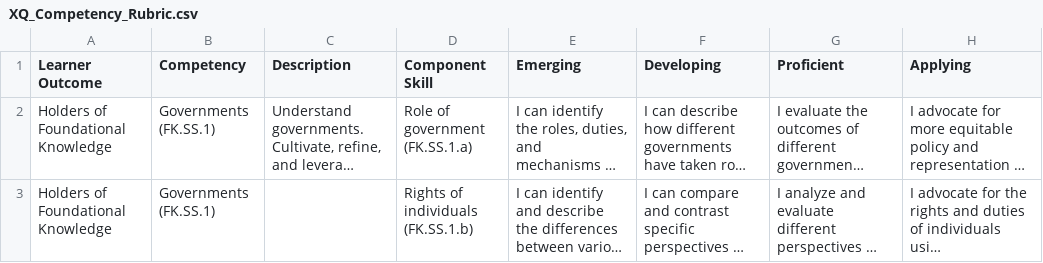
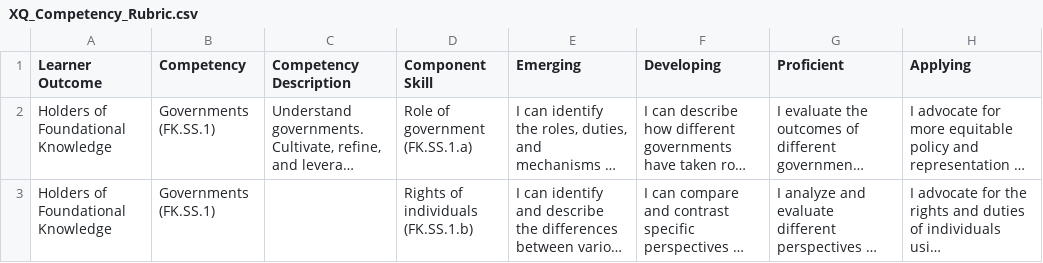
Before and after one commit to dennisgonzOV/MasteryMap, a CSV file: documentation/XQ_Competency_Rubric.csv, drawn as a sheet; only a part is shown; long unchanged cells end in …; the diff names each change by its address in the sheet, - before the commit and + after, or states it on an @@ line.

```diff
--- a/documentation/XQ_Competency_Rubric.csv
+++ b/documentation/XQ_Competency_Rubric.csv
-C1: Description
+C1: Competency Description
```
Also changed, not shown: 3 other files.
